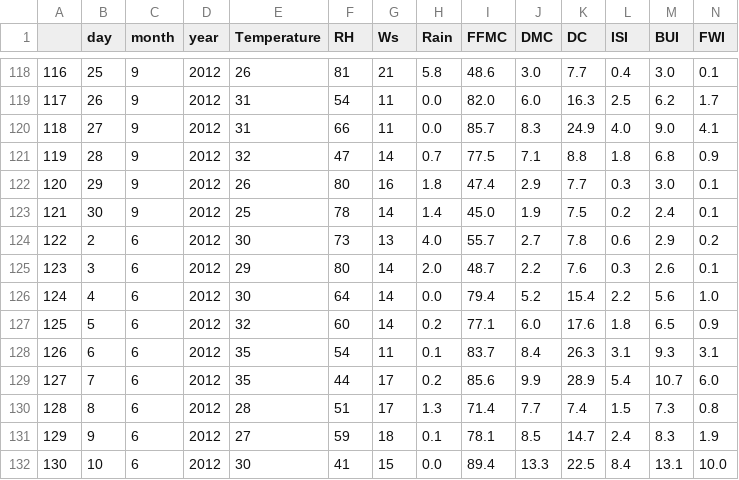
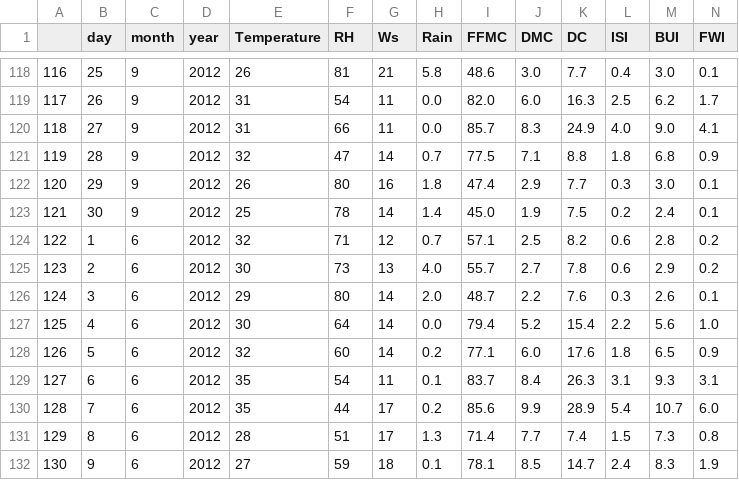
Before and after one commit to Udeani4/Machine-Learning-Course, a CSV file: Algerian_forest_fires_cleaned_dataset.csv, drawn as a sheet; only a part is shown, gaps mark what is left out; the shorter side is filled out with more unchanged rows; addresses are those after the commit; rows hold the shown columns only; the diff names each change by its address in the sheet, - before the commit and + after, or states it on an @@ line.

```diff
--- a/Algerian_forest_fires_cleaned_dataset.csv
+++ b/Algerian_forest_fires_cleaned_dataset.csv
+row 124: 122 | 1 | 6 | 2012 | 32 | 71 | 12 | 0.7 | 57.1 | 2.5 | 8.2 | 0.6 | 2.8 | 0.2
@@ column A renumbered from row 125 down @@
```
Also changed, not shown: 1 other file.
